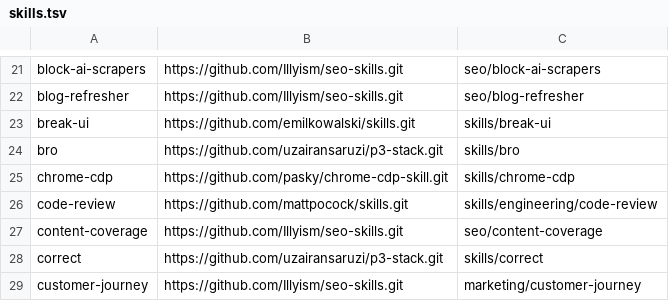
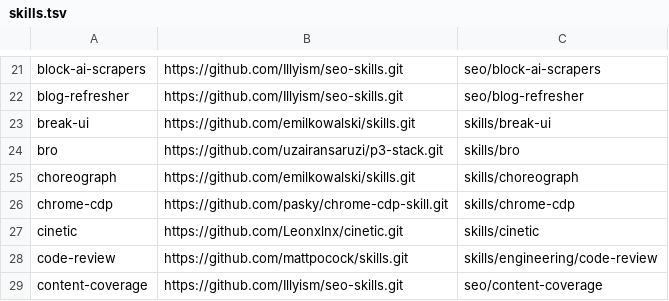
Before and after one commit to dpitch/agent-skills-public, a TSV file: skills.tsv, drawn as a sheet; only a part is shown, gaps mark what is left out; the shorter side is filled out with more unchanged rows; the diff names each change by its address in the sheet, - before the commit and + after, or states it on an @@ line.

Commit message:
sync 90 public skills

```diff
--- a/skills.tsv
+++ b/skills.tsv
+row 25: choreograph | https://github.com/emilkowalski/skills.git | skills/choreograph
+row 27: cinetic | https://github.com/Leonxlnx/cinetic.git | skills/cinetic
```
Also changed, not shown: 1 other file.
